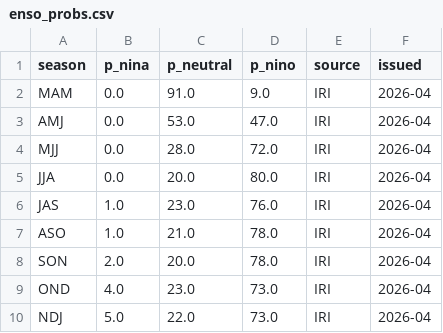
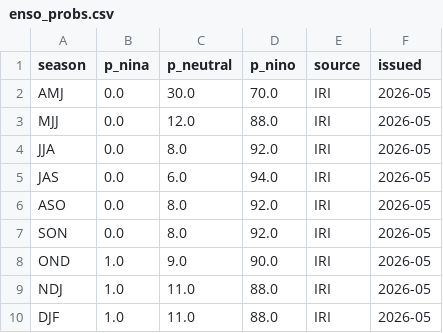
Before and after one commit to dbrisaro/climate-dashboard, a CSV file: data/enso_probs.csv, drawn as a sheet.

```diff
--- a/data/enso_probs.csv
+++ b/data/enso_probs.csv
@@ -1,10 +1,10 @@
 season,p_nina,p_neutral,p_nino,source,issued
-MAM,0.0,91.0,9.0,IRI,2026-04
-AMJ,0.0,53.0,47.0,IRI,2026-04
-MJJ,0.0,28.0,72.0,IRI,2026-04
-JJA,0.0,20.0,80.0,IRI,2026-04
-JAS,1.0,23.0,76.0,IRI,2026-04
-ASO,1.0,21.0,78.0,IRI,2026-04
-SON,2.0,20.0,78.0,IRI,2026-04
-OND,4.0,23.0,73.0,IRI,2026-04
-NDJ,5.0,22.0,73.0,IRI,2026-04
+AMJ,0.0,30.0,70.0,IRI,2026-05
+MJJ,0.0,12.0,88.0,IRI,2026-05
+JJA,0.0,8.0,92.0,IRI,2026-05
+JAS,0.0,6.0,94.0,IRI,2026-05
+ASO,0.0,8.0,92.0,IRI,2026-05
+SON,0.0,8.0,92.0,IRI,2026-05
+OND,1.0,9.0,90.0,IRI,2026-05
+NDJ,1.0,11.0,88.0,IRI,2026-05
+DJF,1.0,11.0,88.0,IRI,2026-05
```
Also changed, not shown: data/mei.csv, data/sst_global_latest.csv, 6 other files.
